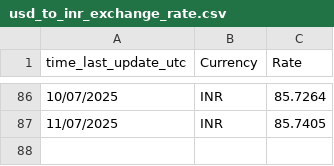
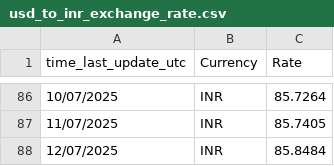
Before and after one commit to senthilkumarimuth/metrices, a CSV file: data/usd_to_inr_exchange_rate.csv, drawn as a sheet; only a part is shown, gaps mark what is left out; the diff names each change by its address in the sheet, - before the commit and + after, or states it on an @@ line.

```diff
--- a/data/usd_to_inr_exchange_rate.csv
+++ b/data/usd_to_inr_exchange_rate.csv
+row 88: 12/07/2025 | INR | 85.8484
```
Also changed, not shown: data/gold_price_data.csv, 4 other files.
